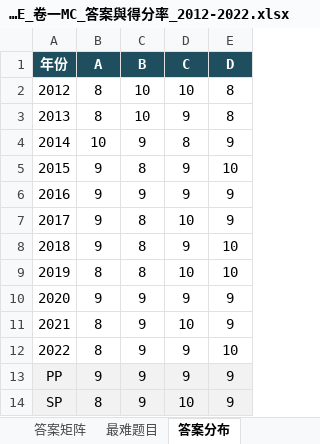
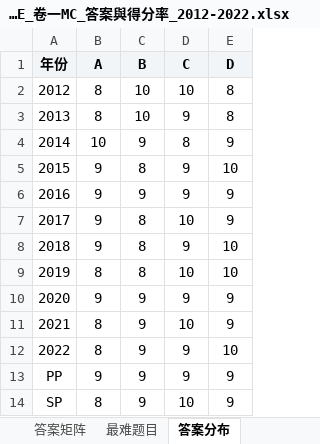
Before and after one commit to nzgjsmy/ShenZhiHe, an Excel workbook: extras/bio/生物DSE_卷一MC_答案與得分率_2012-2022.xlsx, sheet 答案分布, drawn as a sheet; values as stored, in another font and other column widths than the file's, no borders; the diff names each change by its address in the sheet, - before the commit and + after, or states it on an @@ line.

```diff
--- a/extras/bio/生物DSE_卷一MC_答案與得分率_2012-2022.xlsx (sheet 答案分布)
+++ b/extras/bio/生物DSE_卷一MC_答案與得分率_2012-2022.xlsx (sheet 答案分布)
@@ A1:E1 fill: #1F4E5F → #F2F5F8, text colour: #FFFFFF → black @@
-A13:E14 fill: #F2F2F2
+A13:E14 fill: none
```
Also changed, not shown: sheet 答案矩阵, sheet 概览, sheet 最难题目, sheet 逐年明细, 8 other files.
